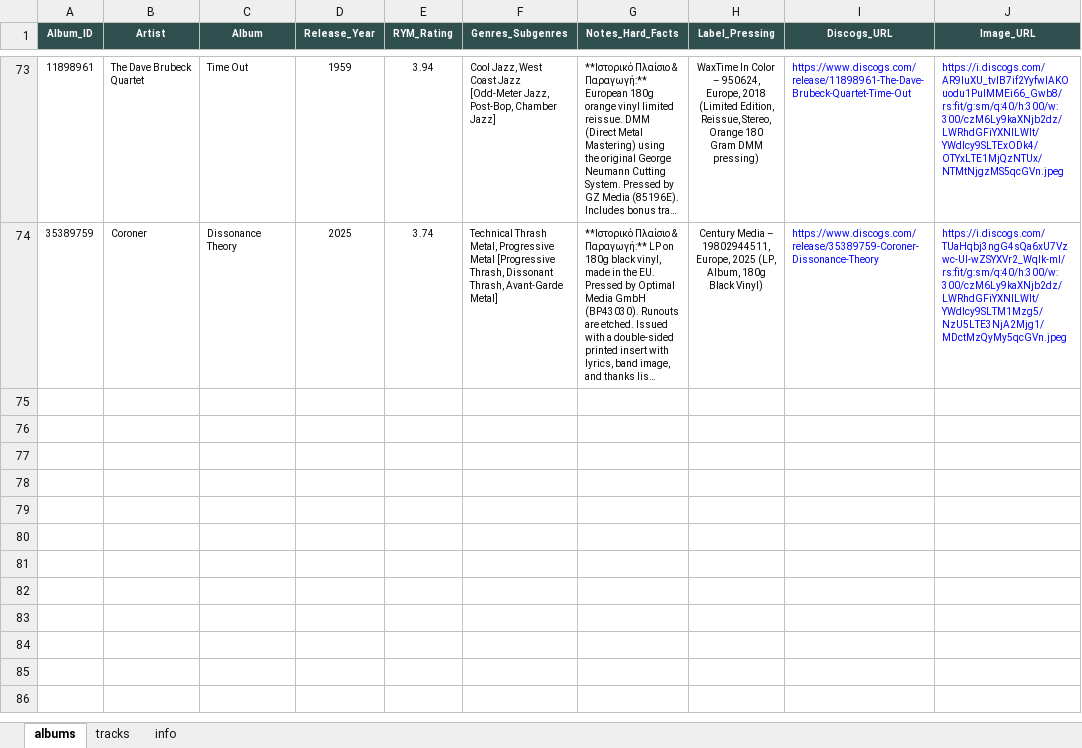
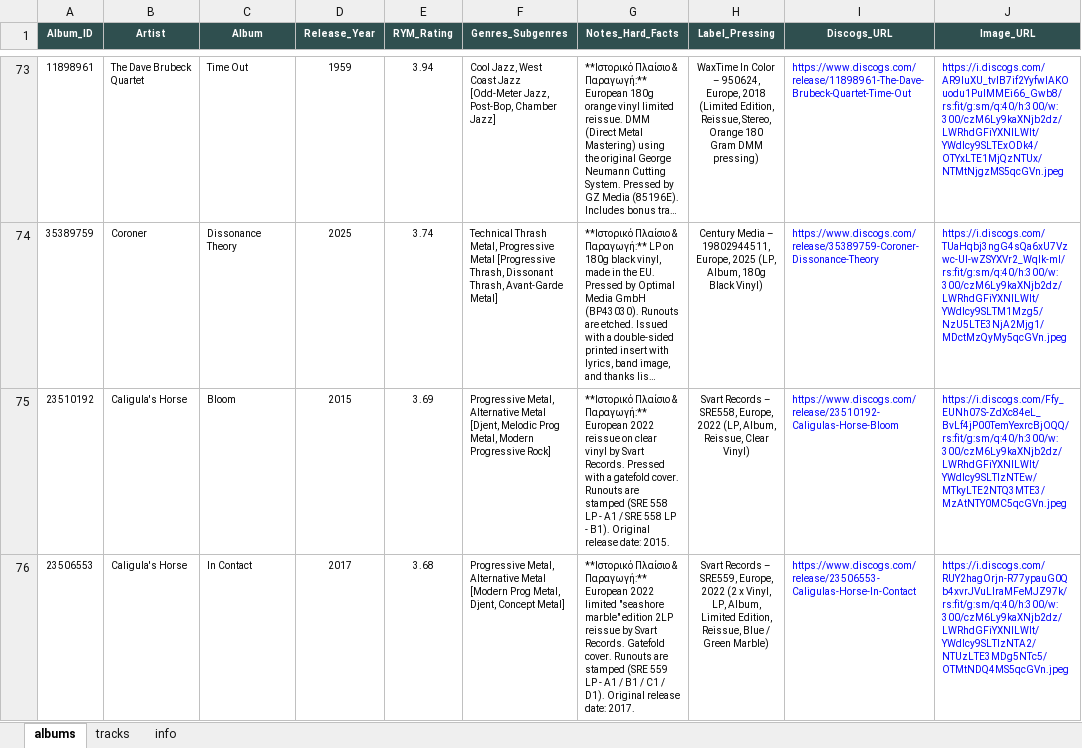
Before and after one commit to blueaegean/music-archive, an Excel workbook: albums_analysis_fixed.xlsx, sheet albums, drawn as a sheet; only a part is shown, gaps mark what is left out; long unchanged cells end in …; values as stored, in another font and other column widths than the file's, no borders; the diff names each change by its address in the sheet, - before the commit and + after, or states it on an @@ line.

```diff
--- a/albums_analysis_fixed.xlsx (sheet albums)
+++ b/albums_analysis_fixed.xlsx (sheet albums)
+row 75: 23510192 | Caligula's Horse | Bloom | 2015 | 3.69 | Progressive Metal, Alternative Metal [Djent, Melodic Prog Metal, Modern Progressive Rock] | **Ιστορικό Πλαίσιο & Παραγωγή:** European 2022 reissue on clear vinyl by Svart Records. Pressed with a gatefold cover. Runouts are stamped (SRE 558 LP - A1 / SRE 558 LP - B1). Original release date: 2015. | Svart Records – SRE558, Europe, 2022 (LP, Album, Reissue, Clear Vinyl) | https://www.discogs.com/release/23510192-Caligulas-Horse-Bloom | https://i.discogs.com/Ffy_EUNh07S-ZdXc84eL_BvLf4jP00TemYexrcBjOQQ/rs:fit/g:sm/q:40/h:300/w:300/czM6Ly9kaXNjb2dz/LWRhdGFiYXNlLWlt/YWdlcy9SLTIzNTEw/MTkyLTE2NTQ3MTE3/MzAtNTY0MC5qcGVn.jpeg
+row 76: 23506553 | Caligula's Horse | In Contact | 2017 | 3.68 | Progressive Metal, Alternative Metal [Modern Prog Metal, Djent, Concept Metal] | **Ιστορικό Πλαίσιο & Παραγωγή:** European 2022 limited "seashore marble" edition 2LP reissue by Svart Records. Gatefold cover. Runouts are stamped (SRE 559 LP - A1 / B1 / C1 / D1). Original release date: 2017. | Svart Records – SRE559, Europe, 2022 (2 x Vinyl, LP, Album, Limited Edition, Reissue, Blue / Green Marble) | https://www.discogs.com/release/23506553-Caligulas-Horse-In-Contact | https://i.discogs.com/RUY2hagOrjn-R77ypauG0Qb4xvrJVuLIraMFeMJZ97k/rs:fit/g:sm/q:40/h:300/w:300/czM6Ly9kaXNjb2dz/LWRhdGFiYXNlLWlt/YWdlcy9SLTIzNTA2/NTUzLTE3MDg5NTc5/OTMtNDQ4MS5qcGVn.jpeg
```
Also changed, not shown: sheet tracks.
